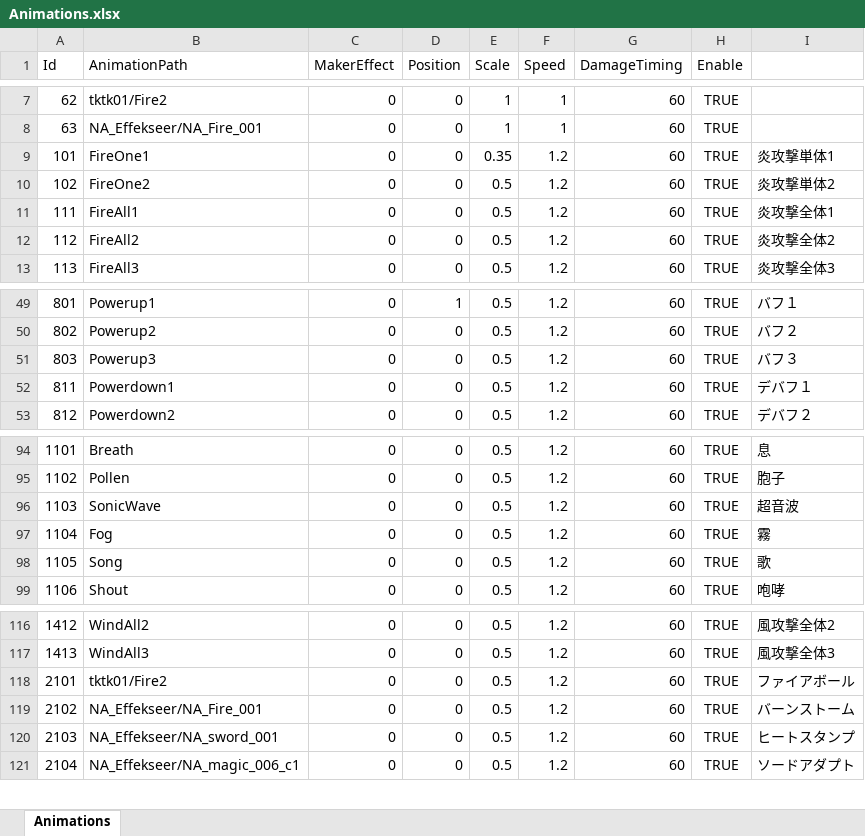
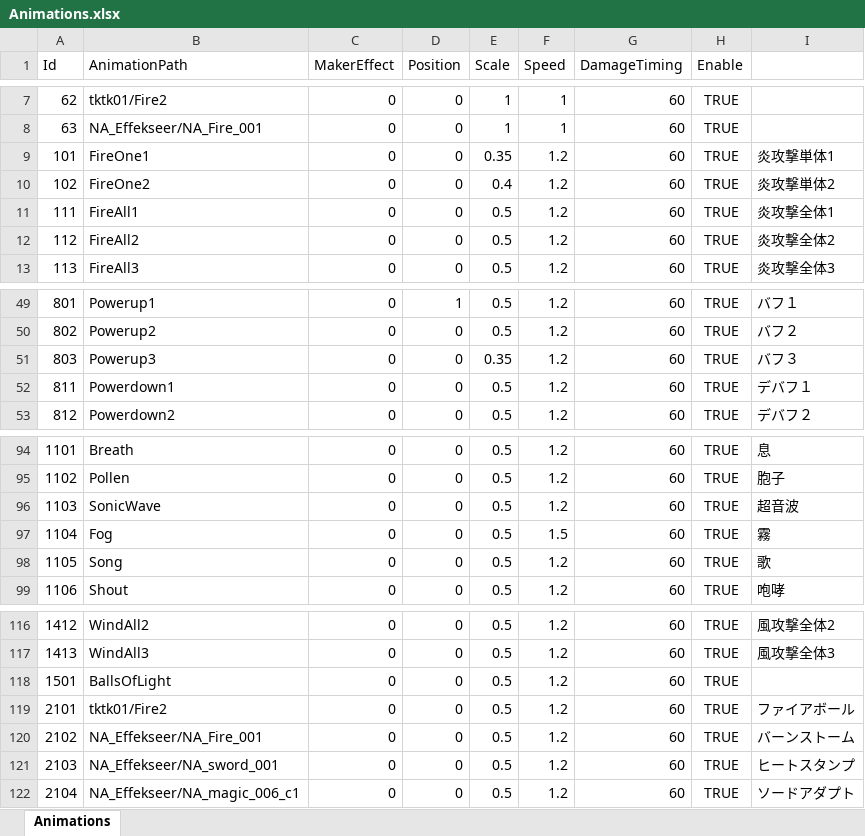
Before and after one commit to seedsclaft/hibikakeut, an Excel workbook: Assets/Data/Animations.xlsx, sheet Animations, drawn as a sheet; only a part is shown, gaps mark what is left out; values as stored, in another font and other column widths than the file's, no borders; the diff names each change by its address in the sheet, - before the commit and + after, or states it on an @@ line.

```diff
--- a/Assets/Data/Animations.xlsx (sheet Animations)
+++ b/Assets/Data/Animations.xlsx (sheet Animations)
-E10 (Scale): 0.5
+E10 (Scale): 0.4
-E51 (Scale): 0.5
+E51 (Scale): 0.35
-F97 (Speed): 1.2
+F97 (Speed): 1.5
+row 118: 1501 | BallsOfLight | 0 | 0 | 0.5 | 1.2 | 60 | TRUE
```
Also changed, not shown: Assets/Data/Skills.xlsx, 5 other files.
